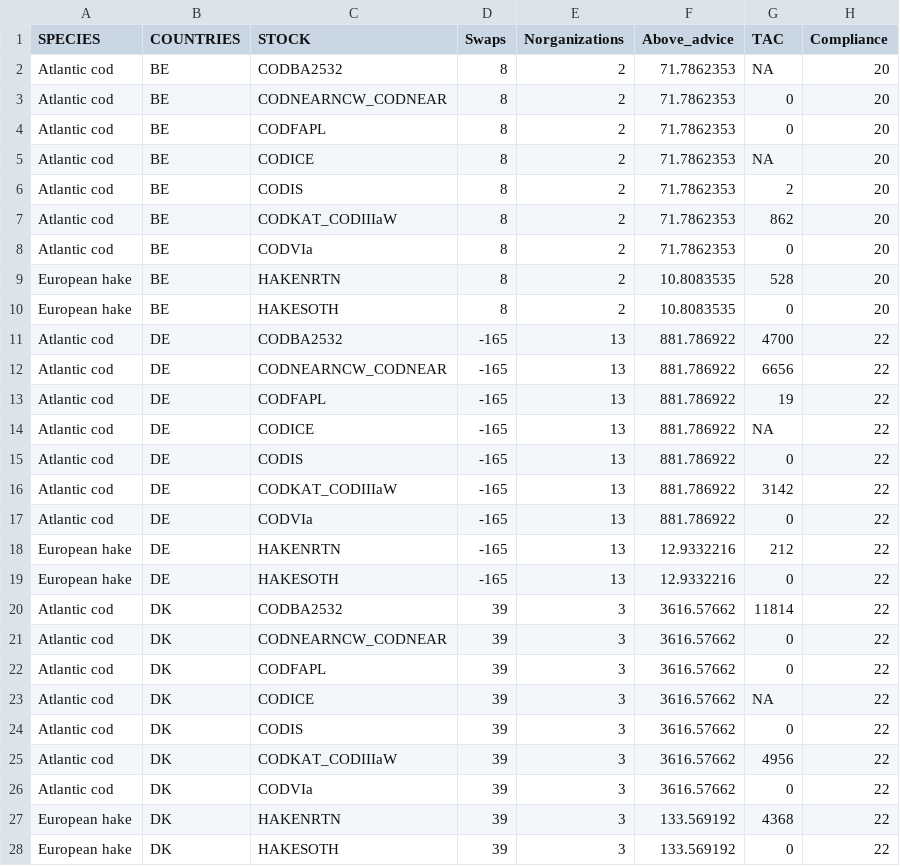
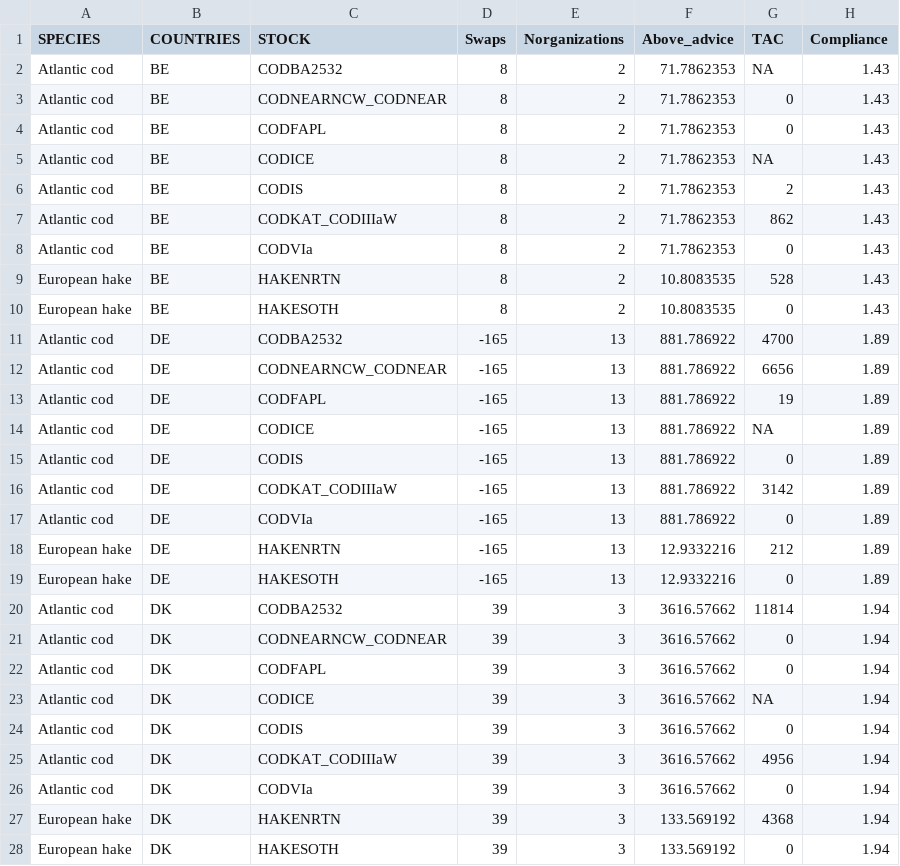
Before and after one commit to futureoceanslab/Fisheries-Resilience-Index, a CSV file: data/institutional_indicators.csv, drawn as a sheet; only a part is shown; the diff covers the shown part only.

Commit message:
updated copliance indicator

```diff
--- a/data/institutional_indicators.csv
+++ b/data/institutional_indicators.csv
@@ -1,28 +1,28 @@
 SPECIES;COUNTRIES;STOCK;Swaps;Norganizations;Above_advice;TAC;Compliance
-Atlantic cod;BE;CODBA2532;8;2;71.7862353;NA;20
-Atlantic cod;BE;CODNEARNCW_CODNEAR;8;2;71.7862353;0;20
-Atlantic cod;BE;CODFAPL;8;2;71.7862353;0;20
-Atlantic cod;BE;CODICE;8;2;71.7862353;NA;20
-Atlantic cod;BE;CODIS;8;2;71.7862353;2;20
-Atlantic cod;BE;CODKAT_CODIIIaW;8;2;71.7862353;862;20
-Atlantic cod;BE;CODVIa;8;2;71.7862353;0;20
-European hake;BE;HAKENRTN;8;2;10.8083535;528;20
-European hake;BE;HAKESOTH;8;2;10.8083535;0;20
-Atlantic cod;DE;CODBA2532;-165;13;881.786922;4700;22
-Atlantic cod;DE;CODNEARNCW_CODNEAR;-165;13;881.786922;6656;22
-Atlantic cod;DE;CODFAPL;-165;13;881.786922;19;22
-Atlantic cod;DE;CODICE;-165;13;881.786922;NA;22
-Atlantic cod;DE;CODIS;-165;13;881.786922;0;22
-Atlantic cod;DE;CODKAT_CODIIIaW;-165;13;881.786922;3142;22
-Atlantic cod;DE;CODVIa;-165;13;881.786922;0;22
-European hake;DE;HAKENRTN;-165;13;12.9332216;212;22
-European hake;DE;HAKESOTH;-165;13;12.9332216;0;22
-Atlantic cod;DK;CODBA2532;39;3;3616.57662;11814;22
-Atlantic cod;DK;CODNEARNCW_CODNEAR;39;3;3616.57662;0;22
-Atlantic cod;DK;CODFAPL;39;3;3616.57662;0;22
-Atlantic cod;DK;CODICE;39;3;3616.57662;NA;22
-Atlantic cod;DK;CODIS;39;3;3616.57662;0;22
-Atlantic cod;DK;CODKAT_CODIIIaW;39;3;3616.57662;4956;22
-Atlantic cod;DK;CODVIa;39;3;3616.57662;0;22
-European hake;DK;HAKENRTN;39;3;133.569192;4368;22
-European hake;DK;HAKESOTH;39;3;133.569192;0;22
+Atlantic cod;BE;CODBA2532;8;2;71.7862353;NA;1.43
+Atlantic cod;BE;CODNEARNCW_CODNEAR;8;2;71.7862353;0;1.43
+Atlantic cod;BE;CODFAPL;8;2;71.7862353;0;1.43
+Atlantic cod;BE;CODICE;8;2;71.7862353;NA;1.43
+Atlantic cod;BE;CODIS;8;2;71.7862353;2;1.43
+Atlantic cod;BE;CODKAT_CODIIIaW;8;2;71.7862353;862;1.43
+Atlantic cod;BE;CODVIa;8;2;71.7862353;0;1.43
+European hake;BE;HAKENRTN;8;2;10.8083535;528;1.43
+European hake;BE;HAKESOTH;8;2;10.8083535;0;1.43
+Atlantic cod;DE;CODBA2532;-165;13;881.786922;4700;1.89
+Atlantic cod;DE;CODNEARNCW_CODNEAR;-165;13;881.786922;6656;1.89
+Atlantic cod;DE;CODFAPL;-165;13;881.786922;19;1.89
+Atlantic cod;DE;CODICE;-165;13;881.786922;NA;1.89
+Atlantic cod;DE;CODIS;-165;13;881.786922;0;1.89
+Atlantic cod;DE;CODKAT_CODIIIaW;-165;13;881.786922;3142;1.89
+Atlantic cod;DE;CODVIa;-165;13;881.786922;0;1.89
+European hake;DE;HAKENRTN;-165;13;12.9332216;212;1.89
+European hake;DE;HAKESOTH;-165;13;12.9332216;0;1.89
+Atlantic cod;DK;CODBA2532;39;3;3616.57662;11814;1.94
+Atlantic cod;DK;CODNEARNCW_CODNEAR;39;3;3616.57662;0;1.94
+Atlantic cod;DK;CODFAPL;39;3;3616.57662;0;1.94
+Atlantic cod;DK;CODICE;39;3;3616.57662;NA;1.94
+Atlantic cod;DK;CODIS;39;3;3616.57662;0;1.94
+Atlantic cod;DK;CODKAT_CODIIIaW;39;3;3616.57662;4956;1.94
+Atlantic cod;DK;CODVIa;39;3;3616.57662;0;1.94
+European hake;DK;HAKENRTN;39;3;133.569192;4368;1.94
+European hake;DK;HAKESOTH;39;3;133.569192;0;1.94
```
Also changed, not shown: 99 edited cells elsewhere in this file.
